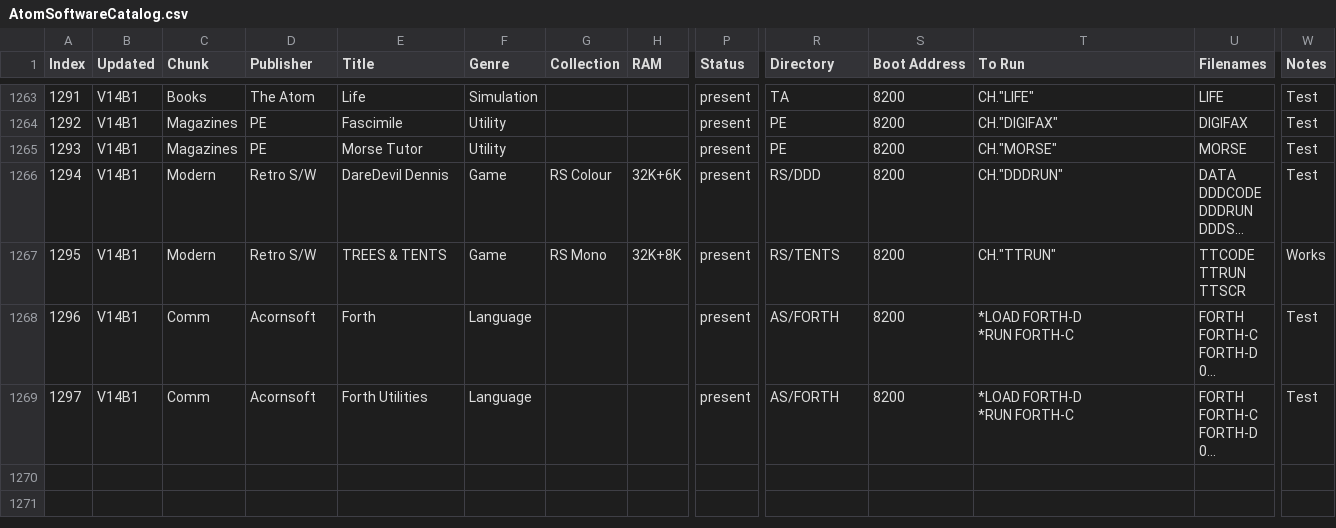
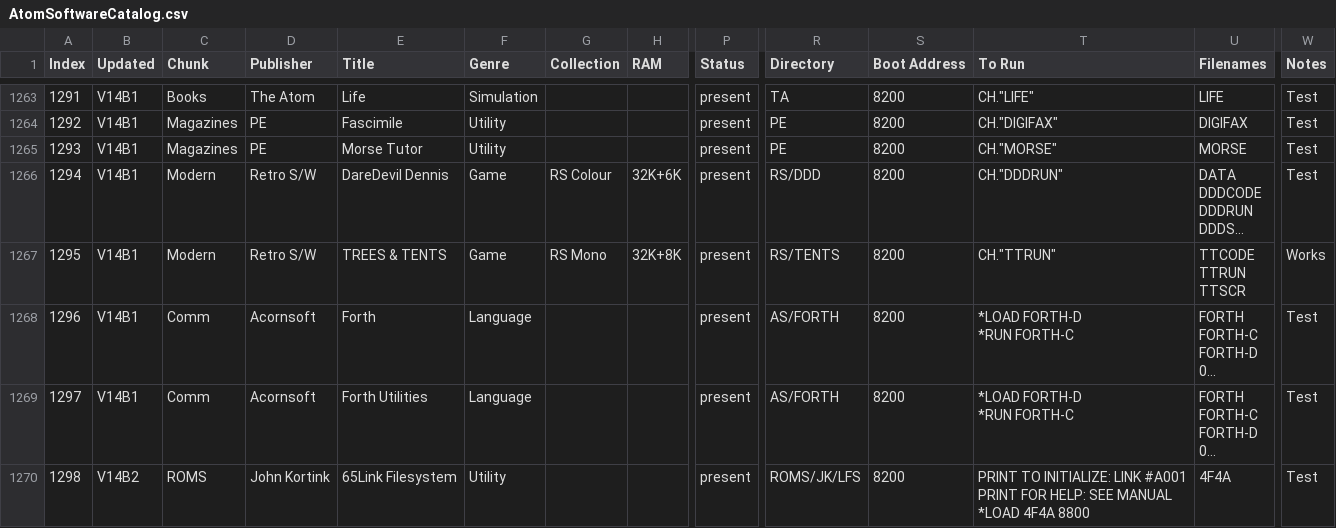
Before and after one commit to hoglet67/AtomSoftwareArchive, a CSV file: catalog/AtomSoftwareCatalog.csv, drawn as a sheet; only a part is shown, gaps mark what is left out; long unchanged cells end in …; rows hold the shown columns only; ↵ is a line break in a cell; the diff names each change by its address in the sheet, - before the commit and + after, or states it on an @@ line.

Commit message:
Added 65Link File System ROM from John Kortink
Change-Id: I187be581a7b27f5f910b134794a201b80077bd2b

```diff
--- a/catalog/AtomSoftwareCatalog.csv
+++ b/catalog/AtomSoftwareCatalog.csv
+row 1270: 1298 | V14B2 | ROMS | John Kortink | 65Link Filesystem | Utility |  |  | present | ROMS/JK/LFS | 8200 | PRINT TO INITIALIZE: LINK #A001 ↵ PRINT FOR HELP: SEE MANUAL ↵ *LOAD 4F4A 8800 | 4F4A | Test
```
Also changed, not shown: 2 other files.
